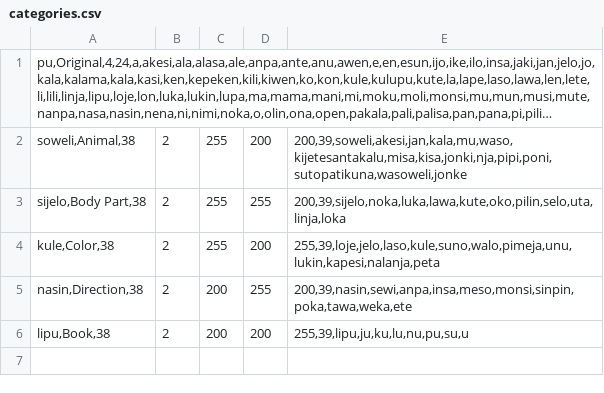
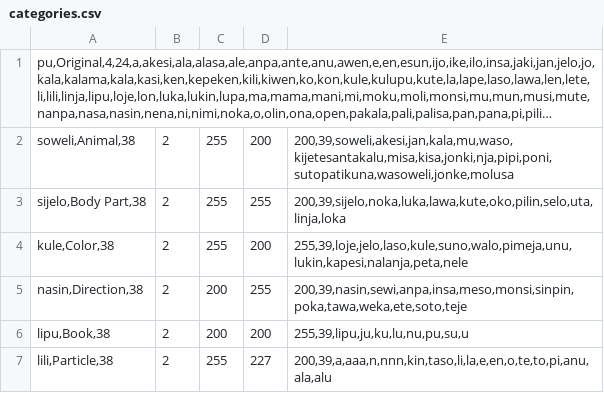
Before and after one commit to staetyk/Wan-Wan, a CSV file: categories.csv, drawn as a sheet; long unchanged cells end in …; the diff names each change by its address in the sheet, - before the commit and + after, or states it on an @@ line.

```diff
--- a/categories.csv
+++ b/categories.csv
-E2: 200,39,soweli,akesi,jan,kala,mu,waso,kijetesantakalu,misa,kisa,jonki,nja,pipi,poni,sutopatikuna,wasoweli,jonke
+E2: 200,39,soweli,akesi,jan,kala,mu,waso,kijetesantakalu,misa,kisa,jonki,nja,pipi,poni,sutopatikuna,wasoweli,jonke,molusa
-E4: 255,39,loje,jelo,laso,kule,suno,walo,pimeja,unu,lukin,kapesi,nalanja,peta
+E4: 255,39,loje,jelo,laso,kule,suno,walo,pimeja,unu,lukin,kapesi,nalanja,peta,nele
-E5: 200,39,nasin,sewi,anpa,insa,meso,monsi,sinpin,poka,tawa,weka,ete
+E5: 200,39,nasin,sewi,anpa,insa,meso,monsi,sinpin,poka,tawa,weka,ete,soto,teje
+row 7: lili,Particle,38 | 2 | 255 | 227 | 200,39,a,aaa,n,nnn,kin,taso,li,la,e,en,o,te,to,pi,anu,ala,alu
```
Also changed, not shown: combos.csv, 1 other file.
